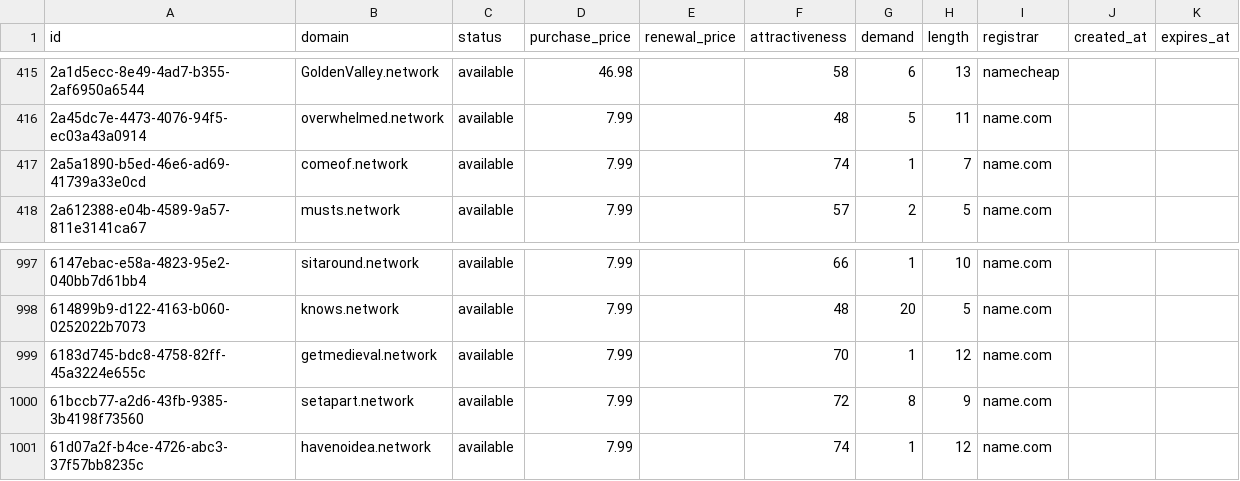
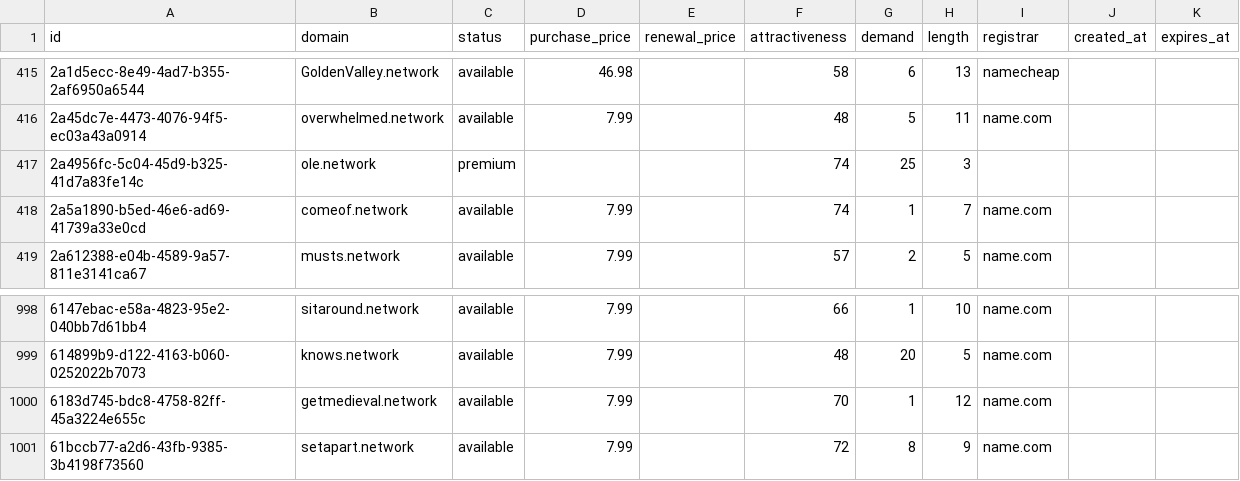
Before and after one commit to UniqueDomains/network-oneword-domains, a CSV file: network.csv, drawn as a sheet; only a part is shown, gaps mark what is left out; removed rows and columns are numbered as before the commit, all else as after; the diff names each change by its address in the sheet, - before the commit and + after, or states it on an @@ line.

Commit message:
Domains update

```diff
--- a/network.csv
+++ b/network.csv
+row 417: 2a4956fc-5c04-45d9-b325-41d7a83fe14c | ole.network | premium |  |  | 74 | 25 | 3
-row 1001: 61d07a2f-b4ce-4726-abc3-37f57bb8235c | havenoidea.network | available | 7.99 |  | 74 | 1 | 12 | name.com
```
Also changed, not shown: 4 other files.
